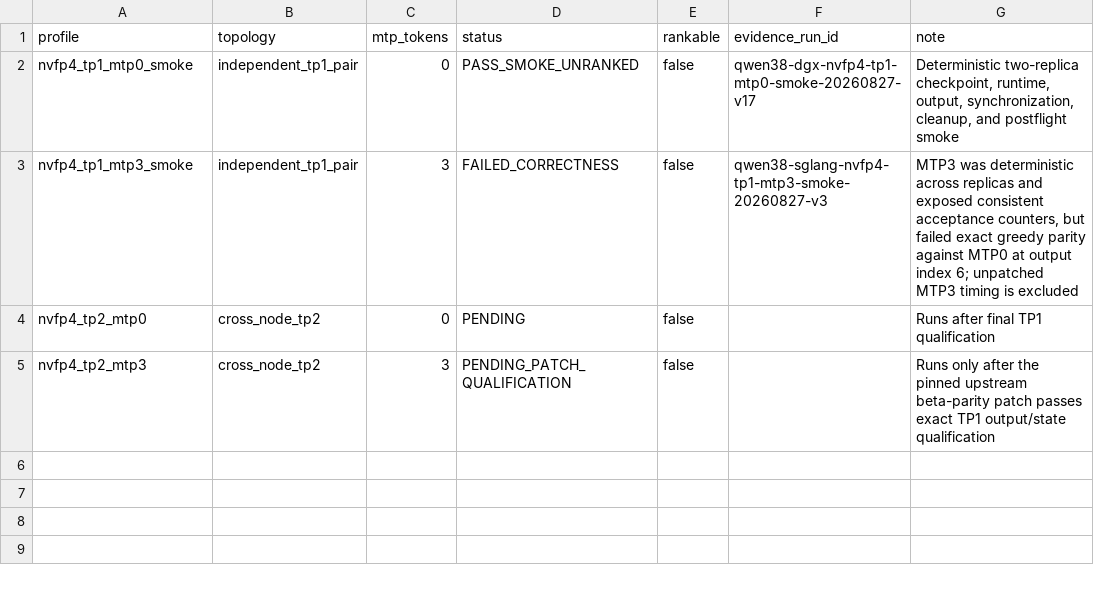
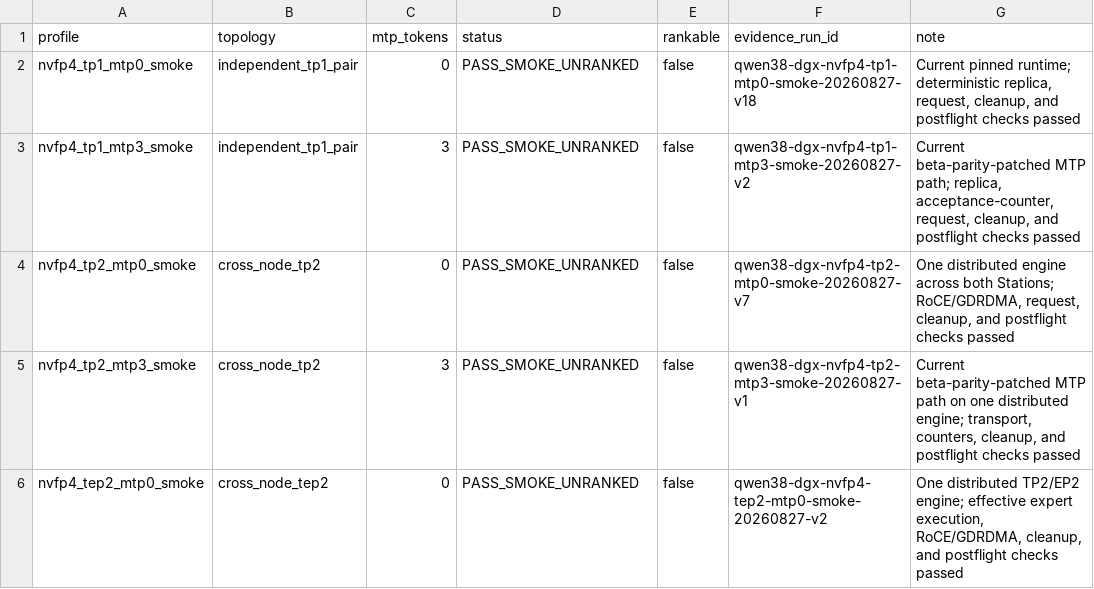
Before and after one commit to catid/dgx_station_benchmarks, a CSV file: qwen3.8-flash-next/data/qualification.csv, drawn as a sheet.

Commit message:
Publish Qwen3.8 Flash Next two-Station NVFP4 results

```diff
--- a/qwen3.8-flash-next/data/qualification.csv
+++ b/qwen3.8-flash-next/data/qualification.csv
@@ -1,5 +1,6 @@
 profile,topology,mtp_tokens,status,rankable,evidence_run_id,note
-nvfp4_tp1_mtp0_smoke,independent_tp1_pair,0,PASS_SMOKE_UNRANKED,false,qwen38-dgx-nvfp4-tp1-mtp0-smoke-20260827-v17,"Deterministic two-replica checkpoint, runtime, output, synchronization, cleanup, and postflight smoke"
-nvfp4_tp1_mtp3_smoke,independent_tp1_pair,3,FAILED_CORRECTNESS,false,qwen38-sglang-nvfp4-tp1-mtp3-smoke-20260827-v3,"MTP3 was deterministic across replicas and exposed consistent acceptance counters, but failed exact greedy parity against MTP0 at output index 6; unpatched MTP3 timing is excluded"
-nvfp4_tp2_mtp0,cross_node_tp2,0,PENDING,false,,"Runs after final TP1 qualification"
-nvfp4_tp2_mtp3,cross_node_tp2,3,PENDING_PATCH_QUALIFICATION,false,,"Runs only after the pinned upstream beta-parity patch passes exact TP1 output/state qualification"
+nvfp4_tp1_mtp0_smoke,independent_tp1_pair,0,PASS_SMOKE_UNRANKED,false,qwen38-dgx-nvfp4-tp1-mtp0-smoke-20260827-v18,"Current pinned runtime; deterministic replica, request, cleanup, and postflight checks passed"
+nvfp4_tp1_mtp3_smoke,independent_tp1_pair,3,PASS_SMOKE_UNRANKED,false,qwen38-dgx-nvfp4-tp1-mtp3-smoke-20260827-v2,"Current beta-parity-patched MTP path; replica, acceptance-counter, request, cleanup, and postflight checks passed"
+nvfp4_tp2_mtp0_smoke,cross_node_tp2,0,PASS_SMOKE_UNRANKED,false,qwen38-dgx-nvfp4-tp2-mtp0-smoke-20260827-v7,"One distributed engine across both Stations; RoCE/GDRDMA, request, cleanup, and postflight checks passed"
+nvfp4_tp2_mtp3_smoke,cross_node_tp2,3,PASS_SMOKE_UNRANKED,false,qwen38-dgx-nvfp4-tp2-mtp3-smoke-20260827-v1,"Current beta-parity-patched MTP path on one distributed engine; transport, counters, cleanup, and postflight checks passed"
+nvfp4_tep2_mtp0_smoke,cross_node_tep2,0,PASS_SMOKE_UNRANKED,false,qwen38-dgx-nvfp4-tep2-mtp0-smoke-20260827-v2,"One distributed TP2/EP2 engine; effective expert execution, RoCE/GDRDMA, cleanup, and postflight checks passed"
```
Also changed, not shown: 14 other files.
